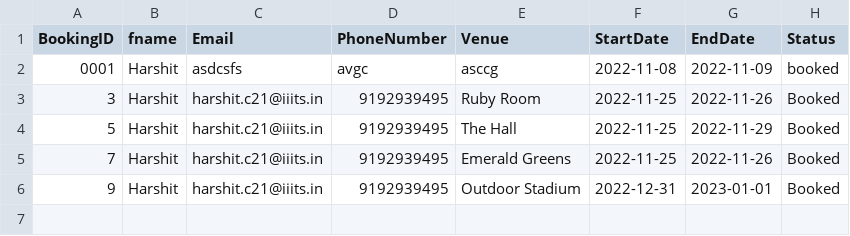
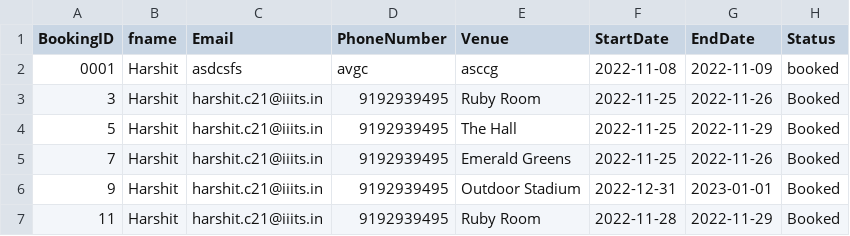
Before and after one commit to DivyankR16/The_Function_Junction, a CSV file: TheFunctionJunction/GUI/src/main/java/CSVLoaders/bookinghistory.csv, drawn as a sheet; the diff names each change by its address in the sheet, - before the commit and + after, or states it on an @@ line.

```diff
--- a/TheFunctionJunction/GUI/src/main/java/CSVLoaders/bookinghistory.csv
+++ b/TheFunctionJunction/GUI/src/main/java/CSVLoaders/bookinghistory.csv
+row 7: 11 | Harshit | harshit.c21@iiits.in | 9192939495 | Ruby Room | 2022-11-28 | 2022-11-29 | Booked
```
Also changed, not shown: TheFunctionJunction/GUI/src/main/java/CSVLoaders/Event.csv, 2 other files.
